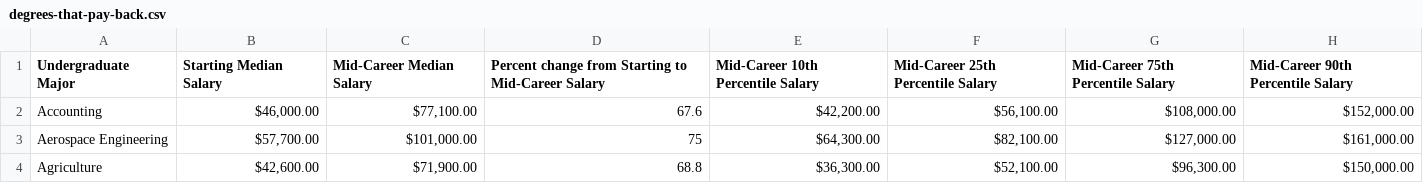
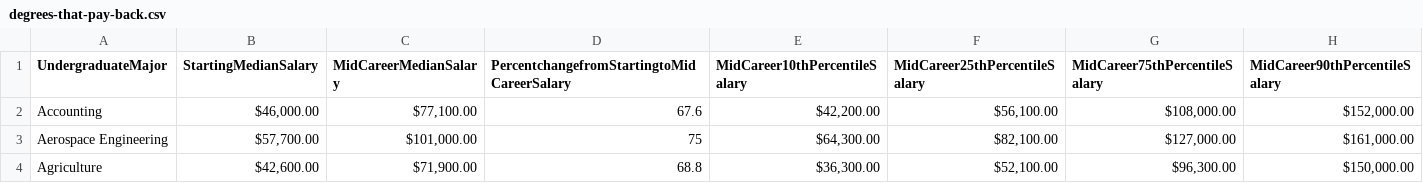
Before and after one commit to TianruiC/FinalProject, a CSV file: data/degrees-that-pay-back.csv, drawn as a sheet; only a part is shown.

```diff
--- a/data/degrees-that-pay-back.csv
+++ b/data/degrees-that-pay-back.csv
@@ -1,2 +1,2 @@
-Undergraduate Major,Starting Median Salary,Mid-Career Median Salary,Percent change from Starting to Mid-Career Salary,Mid-Career 10th Percentile Salary,Mid-Career 25th Percentile Salary,Mid-Career 75th Percentile Salary,Mid-Career 90th Percentile Salary
+UndergraduateMajor,StartingMedianSalary,MidCareerMedianSalary,PercentchangefromStartingtoMidCareerSalary,MidCareer10thPercentileSalary,MidCareer25thPercentileSalary,MidCareer75thPercentileSalary,MidCareer90thPercentileSalary
 Accounting,"$46,000.00 ","$77,100.00 ",67.6,"$42,200.00 ","$56,100.00 ","$108,000.00 ","$152,000.00 "
```
Also changed, not shown: data/salaries-by-college-type.csv, 1 other file.
